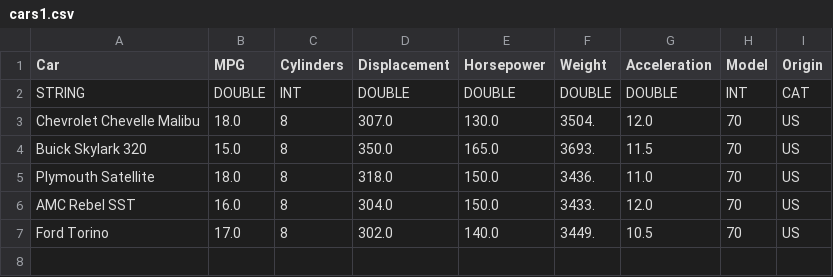
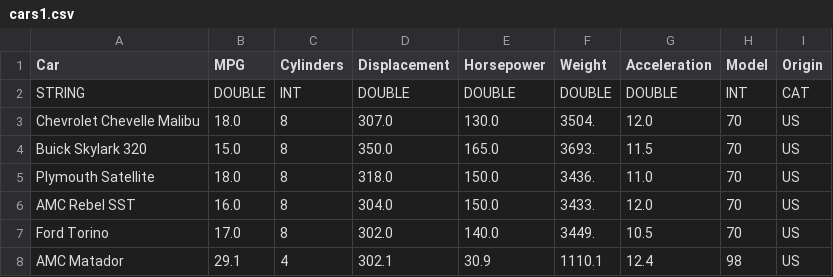
Before and after one commit to abarolli/perscholas, a CSV file: main/arraylist_javaio/cars1.csv, drawn as a sheet.

```diff
--- a/main/arraylist_javaio/cars1.csv
+++ b/main/arraylist_javaio/cars1.csv
@@ -7 +7,2 @@ AMC Rebel SST,16.0,8,304.0,150.0,3433.,12.0,70,US
 Ford Torino,17.0,8,302.0,140.0,3449.,10.5,70,US
+AMC Matador,29.1,4,302.1,30.9,1110.1,12.4,98,US
```
Also changed, not shown: 1 other file.
